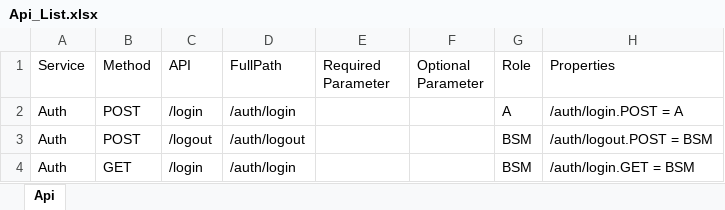
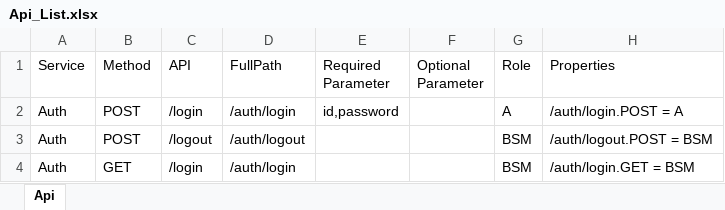
Before and after one commit to Shosetsu/FSD-assignment, an Excel workbook: Design&Spec/Api_List.xlsx, sheet Api, drawn as a sheet; only a part is shown; values as stored, in another font and other column widths than the file's, no borders; the diff names each change by its address in the sheet, - before the commit and + after, or states it on an @@ line.

Commit message:
update api list

```diff
--- a/Design&Spec/Api_List.xlsx (sheet Api)
+++ b/Design&Spec/Api_List.xlsx (sheet Api)
-E2 (Required Parameter): (empty)
+E2 (Required Parameter): id,password
```
